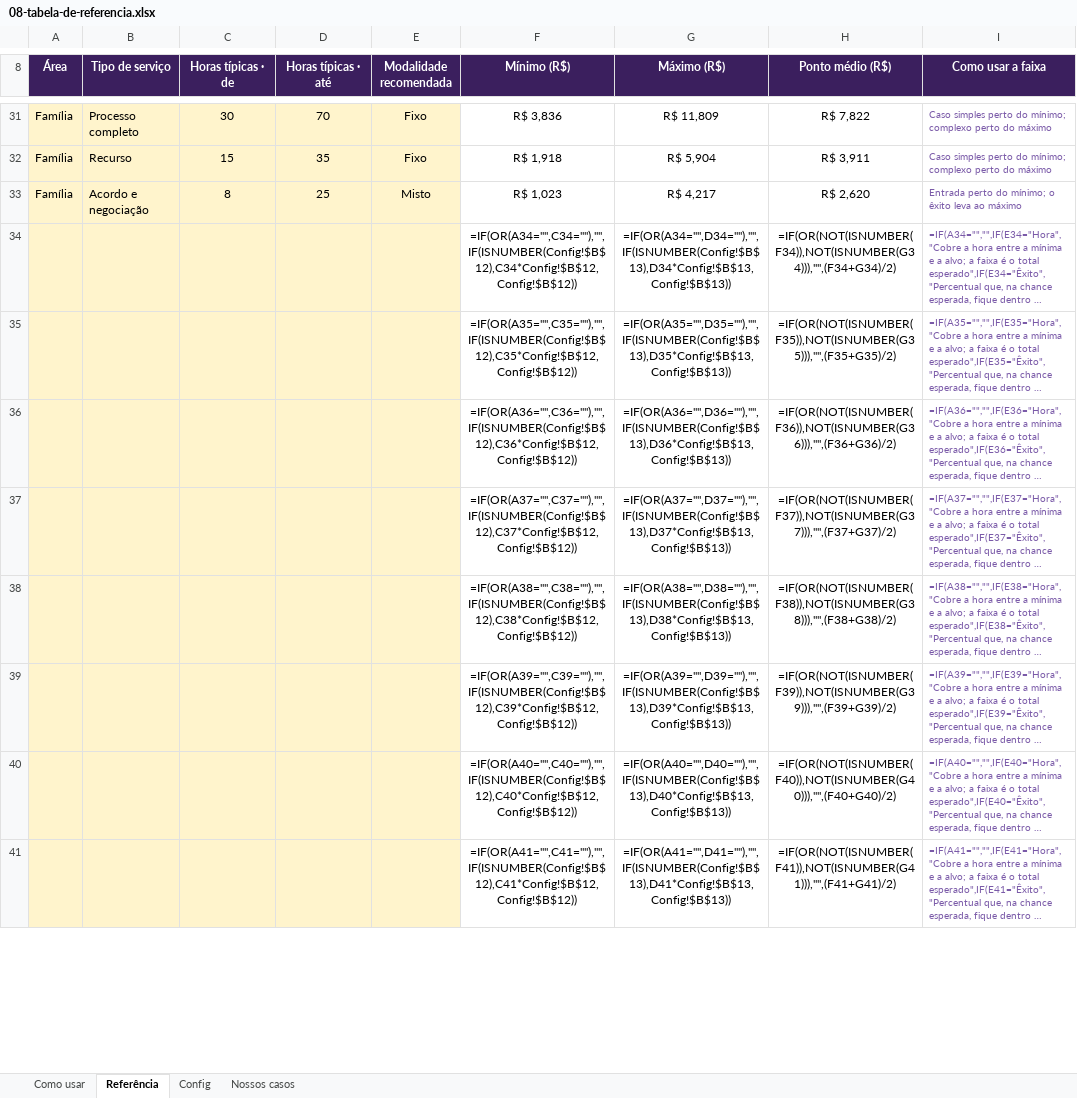
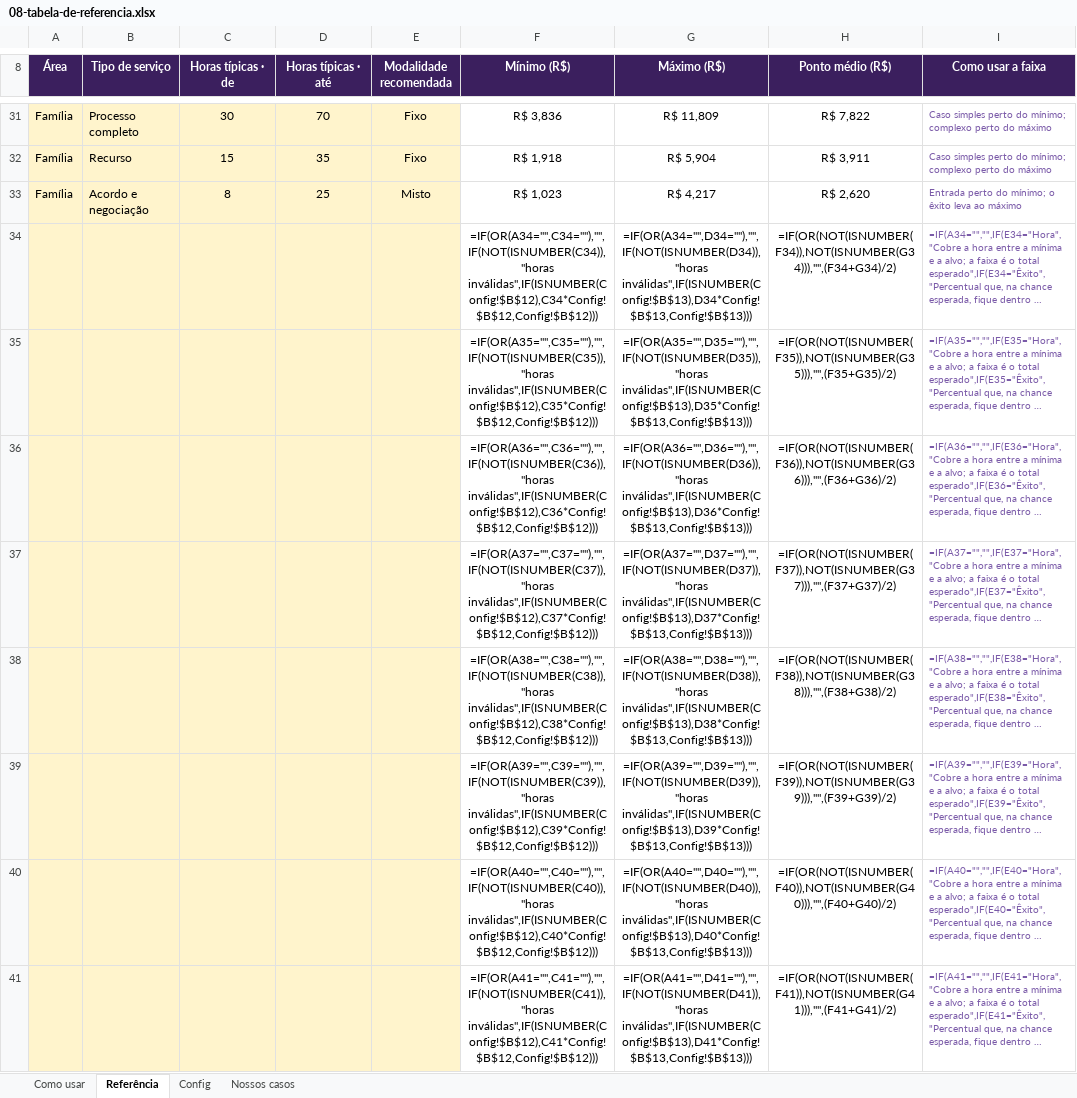
Before and after one commit to eduardomtzz/claude-code, an Excel workbook: projetos/gestao-ia-planilhas/produto/kit-advogados/08-tabela-de-referencia.xlsx, sheet Referência, drawn as a sheet; only a part is shown, gaps mark what is left out; long unchanged cells end in …; values as stored, in another font and other column widths than the file's, no borders; formulas without a stored value are shown as written; charts and pictures and conditional formats not drawn; the diff covers the shown part only; the diff names each change by its address in the sheet, - before the commit and + after, or states it on an @@ line.

```diff
--- a/projetos/gestao-ia-planilhas/produto/kit-advogados/08-tabela-de-referencia.xlsx (sheet Referência)
+++ b/projetos/gestao-ia-planilhas/produto/kit-advogados/08-tabela-de-referencia.xlsx (sheet Referência)
-F34 (Mínimo (R$)): =IF(OR(A34="",C34=""),"",IF(ISNUMBER(Config!$B$12),C34*Config!$B$12,Config!$B$12))
+F34 (Mínimo (R$)): =IF(OR(A34="",C34=""),"",IF(NOT(ISNUMBER(C34)),"horas inválidas",IF(ISNUMBER(Config!$B$12),C34*Config!$B$12,Config!$B$12)))
-G34 (Máximo (R$)): =IF(OR(A34="",D34=""),"",IF(ISNUMBER(Config!$B$13),D34*Config!$B$13,Config!$B$13))
+G34 (Máximo (R$)): =IF(OR(A34="",D34=""),"",IF(NOT(ISNUMBER(D34)),"horas inválidas",IF(ISNUMBER(Config!$B$13),D34*Config!$B$13,Config!$B$13)))
-F35 (Mínimo (R$)): =IF(OR(A35="",C35=""),"",IF(ISNUMBER(Config!$B$12),C35*Config!$B$12,Config!$B$12))
+F35 (Mínimo (R$)): =IF(OR(A35="",C35=""),"",IF(NOT(ISNUMBER(C35)),"horas inválidas",IF(ISNUMBER(Config!$B$12),C35*Config!$B$12,Config!$B$12)))
-G35 (Máximo (R$)): =IF(OR(A35="",D35=""),"",IF(ISNUMBER(Config!$B$13),D35*Config!$B$13,Config!$B$13))
+G35 (Máximo (R$)): =IF(OR(A35="",D35=""),"",IF(NOT(ISNUMBER(D35)),"horas inválidas",IF(ISNUMBER(Config!$B$13),D35*Config!$B$13,Config!$B$13)))
-F36 (Mínimo (R$)): =IF(OR(A36="",C36=""),"",IF(ISNUMBER(Config!$B$12),C36*Config!$B$12,Config!$B$12))
+F36 (Mínimo (R$)): =IF(OR(A36="",C36=""),"",IF(NOT(ISNUMBER(C36)),"horas inválidas",IF(ISNUMBER(Config!$B$12),C36*Config!$B$12,Config!$B$12)))
-G36 (Máximo (R$)): =IF(OR(A36="",D36=""),"",IF(ISNUMBER(Config!$B$13),D36*Config!$B$13,Config!$B$13))
+G36 (Máximo (R$)): =IF(OR(A36="",D36=""),"",IF(NOT(ISNUMBER(D36)),"horas inválidas",IF(ISNUMBER(Config!$B$13),D36*Config!$B$13,Config!$B$13)))
-F37 (Mínimo (R$)): =IF(OR(A37="",C37=""),"",IF(ISNUMBER(Config!$B$12),C37*Config!$B$12,Config!$B$12))
+F37 (Mínimo (R$)): =IF(OR(A37="",C37=""),"",IF(NOT(ISNUMBER(C37)),"horas inválidas",IF(ISNUMBER(Config!$B$12),C37*Config!$B$12,Config!$B$12)))
-G37 (Máximo (R$)): =IF(OR(A37="",D37=""),"",IF(ISNUMBER(Config!$B$13),D37*Config!$B$13,Config!$B$13))
+G37 (Máximo (R$)): =IF(OR(A37="",D37=""),"",IF(NOT(ISNUMBER(D37)),"horas inválidas",IF(ISNUMBER(Config!$B$13),D37*Config!$B$13,Config!$B$13)))
-F38 (Mínimo (R$)): =IF(OR(A38="",C38=""),"",IF(ISNUMBER(Config!$B$12),C38*Config!$B$12,Config!$B$12))
+F38 (Mínimo (R$)): =IF(OR(A38="",C38=""),"",IF(NOT(ISNUMBER(C38)),"horas inválidas",IF(ISNUMBER(Config!$B$12),C38*Config!$B$12,Config!$B$12)))
-G38 (Máximo (R$)): =IF(OR(A38="",D38=""),"",IF(ISNUMBER(Config!$B$13),D38*Config!$B$13,Config!$B$13))
+G38 (Máximo (R$)): =IF(OR(A38="",D38=""),"",IF(NOT(ISNUMBER(D38)),"horas inválidas",IF(ISNUMBER(Config!$B$13),D38*Config!$B$13,Config!$B$13)))
-F39 (Mínimo (R$)): =IF(OR(A39="",C39=""),"",IF(ISNUMBER(Config!$B$12),C39*Config!$B$12,Config!$B$12))
+F39 (Mínimo (R$)): =IF(OR(A39="",C39=""),"",IF(NOT(ISNUMBER(C39)),"horas inválidas",IF(ISNUMBER(Config!$B$12),C39*Config!$B$12,Config!$B$12)))
-G39 (Máximo (R$)): =IF(OR(A39="",D39=""),"",IF(ISNUMBER(Config!$B$13),D39*Config!$B$13,Config!$B$13))
+G39 (Máximo (R$)): =IF(OR(A39="",D39=""),"",IF(NOT(ISNUMBER(D39)),"horas inválidas",IF(ISNUMBER(Config!$B$13),D39*Config!$B$13,Config!$B$13)))
-F40 (Mínimo (R$)): =IF(OR(A40="",C40=""),"",IF(ISNUMBER(Config!$B$12),C40*Config!$B$12,Config!$B$12))
+F40 (Mínimo (R$)): =IF(OR(A40="",C40=""),"",IF(NOT(ISNUMBER(C40)),"horas inválidas",IF(ISNUMBER(Config!$B$12),C40*Config!$B$12,Config!$B$12)))
-G40 (Máximo (R$)): =IF(OR(A40="",D40=""),"",IF(ISNUMBER(Config!$B$13),D40*Config!$B$13,Config!$B$13))
+G40 (Máximo (R$)): =IF(OR(A40="",D40=""),"",IF(NOT(ISNUMBER(D40)),"horas inválidas",IF(ISNUMBER(Config!$B$13),D40*Config!$B$13,Config!$B$13)))
-F41 (Mínimo (R$)): =IF(OR(A41="",C41=""),"",IF(ISNUMBER(Config!$B$12),C41*Config!$B$12,Config!$B$12))
+F41 (Mínimo (R$)): =IF(OR(A41="",C41=""),"",IF(NOT(ISNUMBER(C41)),"horas inválidas",IF(ISNUMBER(Config!$B$12),C41*Config!$B$12,Config!$B$12)))
-G41 (Máximo (R$)): =IF(OR(A41="",D41=""),"",IF(ISNUMBER(Config!$B$13),D41*Config!$B$13,Config!$B$13))
+G41 (Máximo (R$)): =IF(OR(A41="",D41=""),"",IF(NOT(ISNUMBER(D41)),"horas inválidas",IF(ISNUMBER(Config!$B$13),D41*Config!$B$13,Config!$B$13)))
```
Also changed, not shown: 14 edited cells elsewhere in this sheet, sheet Nossos casos, projetos/gestao-ia-planilhas/produto/kit-advogados/entrega/08-tabela-de-referencia.xlsx, projetos/gestao-ia-planilhas/produto/kit-medicos/06-precificacao.xlsx, 26 other files.
